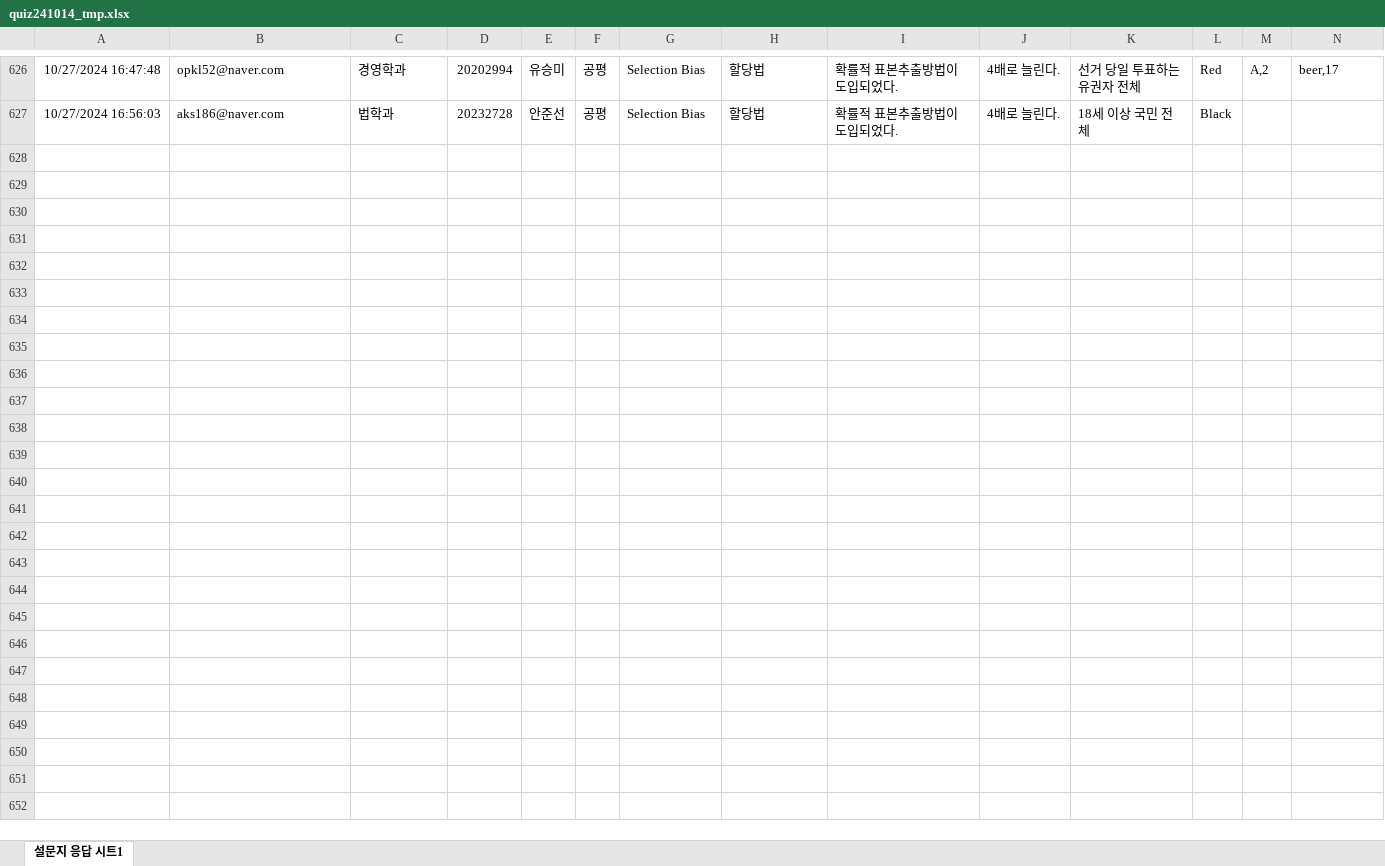
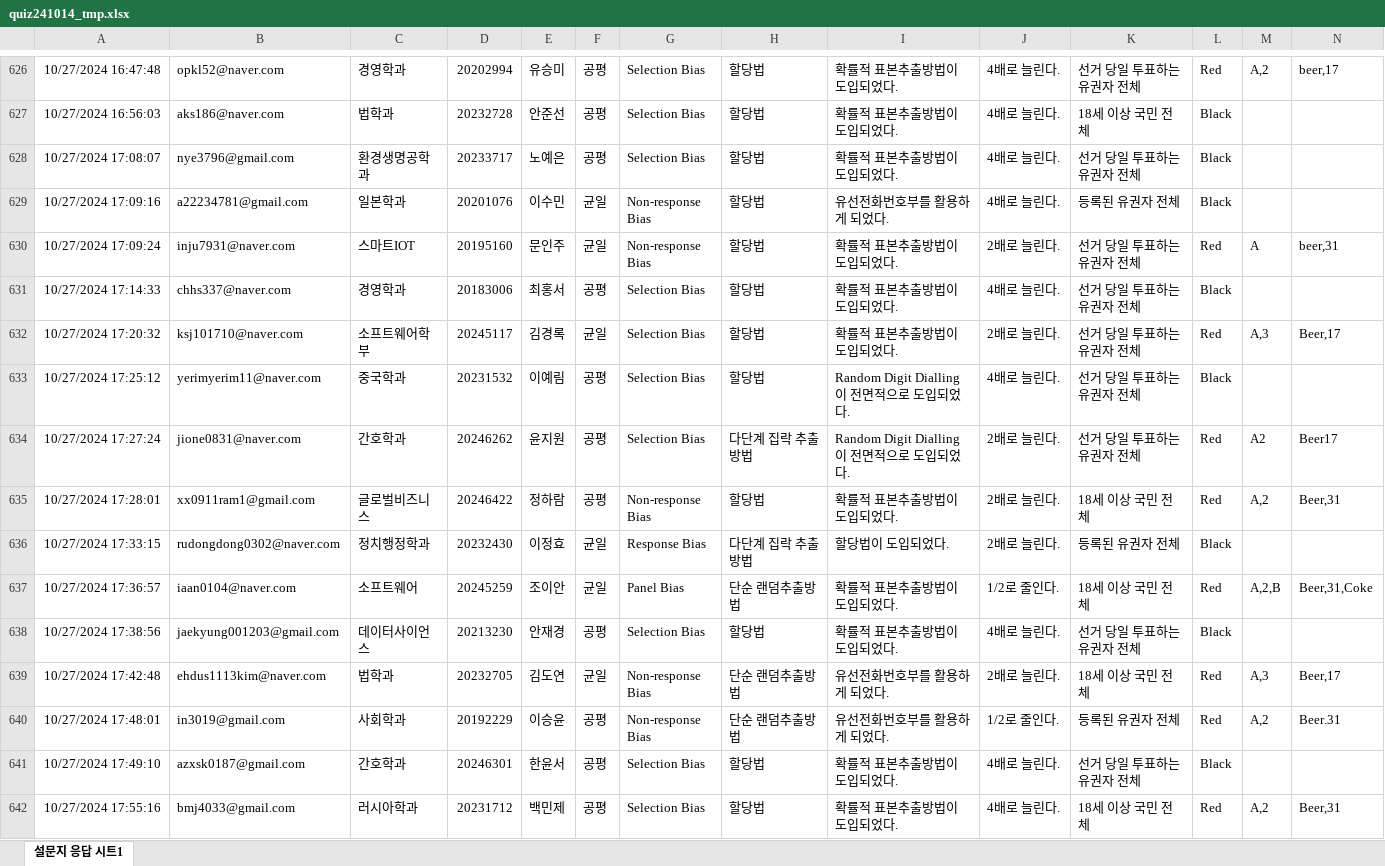
Before and after one commit to kwlee58/class202501, an Excel workbook: R/data/quiz241014_tmp.xlsx, sheet 설문지 응답 시트1, drawn as a sheet; only a part is shown, gaps mark what is left out; values as stored, in another font and other column widths than the file's, no borders; table styles not drawn; rows hold the shown columns only; the diff names each change by its address in the sheet, - before the commit and + after, or states it on an @@ line.

```diff
--- a/R/data/quiz241014_tmp.xlsx (sheet 설문지 응답 시트1)
+++ b/R/data/quiz241014_tmp.xlsx (sheet 설문지 응답 시트1)
+row 628: 10/27/2024 17:08:07 | nye3796@gmail.com | 환경생명공학과 | 20233717 | 노예은 | 공평 | Selection Bias | 할당법 | 확률적 표본추출방법이 도입되었다. | 4배로 늘린다. | 선거 당일 투표하는 유권자 전체 | Black
+row 629: 10/27/2024 17:09:16 | a22234781@gmail.com | 일본학과 | 20201076 | 이수민 | 균일 | Non-response Bias | 할당법 | 유선전화번호부를 활용하게 되었다. | 4배로 늘린다. | 등록된 유권자 전체 | Black
+row 630: 10/27/2024 17:09:24 | inju7931@naver.com | 스마트IOT | 20195160 | 문인주 | 균일 | Non-response Bias | 할당법 | 확률적 표본추출방법이 도입되었다. | 2배로 늘린다. | 선거 당일 투표하는 유권자 전체 | Red | A | beer,31
+row 631: 10/27/2024 17:14:33 | chhs337@naver.com | 경영학과 | 20183006 | 최홍서 | 공평 | Selection Bias | 할당법 | 확률적 표본추출방법이 도입되었다. | 4배로 늘린다. | 선거 당일 투표하는 유권자 전체 | Black
+row 632: 10/27/2024 17:20:32 | ksj101710@naver.com | 소프트웨어학부 | 20245117 | 김경록 | 균일 | Selection Bias | 할당법 | 확률적 표본추출방법이 도입되었다. | 2배로 늘린다. | 선거 당일 투표하는 유권자 전체 | Red | A,3 | Beer,17
+row 633: 10/27/2024 17:25:12 | yerimyerim11@naver.com | 중국학과 | 20231532 | 이예림 | 공평 | Selection Bias | 할당법 | Random Digit Dialling이 전면적으로 도입되었다. | 4배로 늘린다. | 선거 당일 투표하는 유권자 전체 | Black
+row 634: 10/27/2024 17:27:24 | jione0831@naver.com | 간호학과 | 20246262 | 윤지원 | 공평 | Selection Bias | 다단계 집락 추출방법 | Random Digit Dialling이 전면적으로 도입되었다. | 2배로 늘린다. | 선거 당일 투표하는 유권자 전체 | Red | A2 | Beer17
+row 635: 10/27/2024 17:28:01 | xx0911ram1@gmail.com | 글로벌비즈니스 | 20246422 | 정하람 | 공평 | Non-response Bias | 할당법 | 확률적 표본추출방법이 도입되었다. | 2배로 늘린다. | 18세 이상 국민 전체 | Red | A,2 | Beer,31
+row 636: 10/27/2024 17:33:15 | rudongdong0302@naver.com | 정치행정학과 | 20232430 | 이정효 | 균일 | Response Bias | 다단계 집락 추출방법 | 할당법이 도입되었다. | 2배로 늘린다. | 등록된 유권자 전체 | Black
+row 637: 10/27/2024 17:36:57 | iaan0104@naver.com | 소프트웨어 | 20245259 | 조이안 | 균일 | Panel Bias | 단순 랜덤추출방법 | 확률적 표본추출방법이 도입되었다. | 1/2로 줄인다. | 18세 이상 국민 전체 | Red | A,2,B | Beer,31,Coke
+row 638: 10/27/2024 17:38:56 | jaekyung001203@gmail.com | 데이터사이언스 | 20213230 | 안재경 | 공평 | Selection Bias | 할당법 | 확률적 표본추출방법이 도입되었다. | 4배로 늘린다. | 선거 당일 투표하는 유권자 전체 | Black
+row 639: 10/27/2024 17:42:48 | ehdus1113kim@naver.com | 법학과 | 20232705 | 김도연 | 균일 | Non-response Bias | 단순 랜덤추출방법 | 유선전화번호부를 활용하게 되었다. | 2배로 늘린다. | 18세 이상 국민 전체 | Red | A,3 | Beer,17
+row 640: 10/27/2024 17:48:01 | in3019@gmail.com | 사회학과 | 20192229 | 이승윤 | 공평 | Non-response Bias | 단순 랜덤추출방법 | 유선전화번호부를 활용하게 되었다. | 1/2로 줄인다. | 등록된 유권자 전체 | Red | A,2 | Beer.31
+row 641: 10/27/2024 17:49:10 | azxsk0187@gmail.com | 간호학과 | 20246301 | 한윤서 | 공평 | Selection Bias | 할당법 | 확률적 표본추출방법이 도입되었다. | 4배로 늘린다. | 선거 당일 투표하는 유권자 전체 | Black
+row 642: 10/27/2024 17:55:16 | bmj4033@gmail.com | 러시아학과 | 20231712 | 백민제 | 공평 | Selection Bias | 할당법 | 확률적 표본추출방법이 도입되었다. | 4배로 늘린다. | 18세 이상 국민 전체 | Red | A,2 | Beer,31
```
Also changed, not shown: R/data/oxford_241021.xlsx, R/data/oxford_241021_tmp.xlsx, 28 other files.
